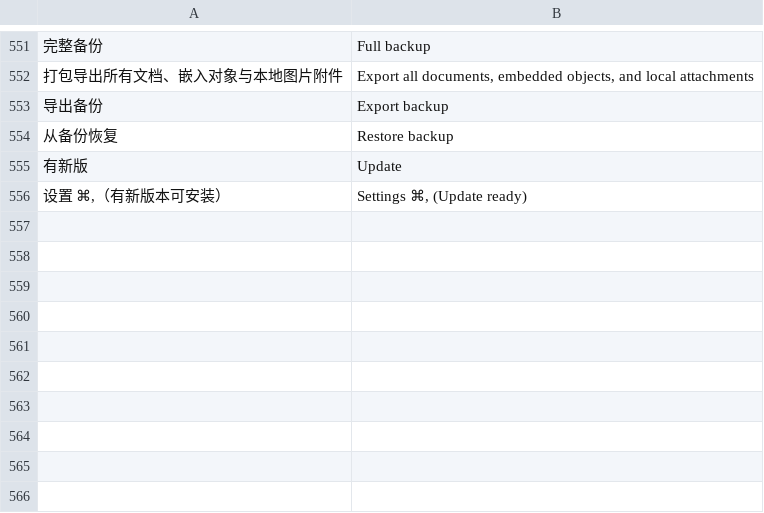
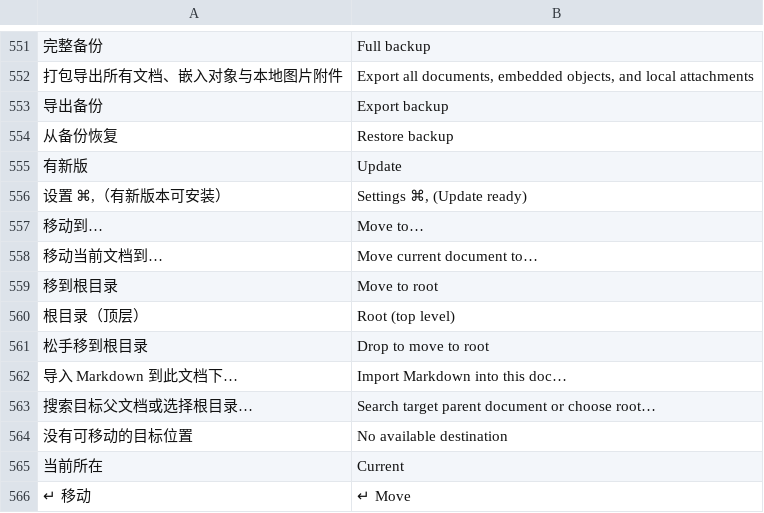
Before and after one commit to davidzhanghui/stone-brook, a TSV file: assets/i18n/en.tsv, drawn as a sheet; only a part is shown, gaps mark what is left out; ↵ is a line break in a cell; the diff names each change by its address in the sheet, - before the commit and + after, or states it on an @@ line.

Commit message:
feat: 导入 Markdown 默认放入当前选中文档下，支持文档跨层级拖拽、右键菜单与弹窗移动

```diff
--- a/assets/i18n/en.tsv
+++ b/assets/i18n/en.tsv
+row 557: 移动到… | Move to…
+row 558: 移动当前文档到… | Move current document to…
+row 559: 移到根目录 | Move to root
+row 560: 根目录（顶层） | Root (top level)
+row 561: 松手移到根目录 | Drop to move to root
+row 562: 导入 Markdown 到此文档下… | Import Markdown into this doc…
+row 563: 搜索目标父文档或选择根目录… | Search target parent document or choose root…
+row 564: 没有可移动的目标位置 | No available destination
+row 565: 当前所在 | Current
+row 566: ↵ 移动 | ↵ Move
```
Also changed, not shown: 5 other files.
